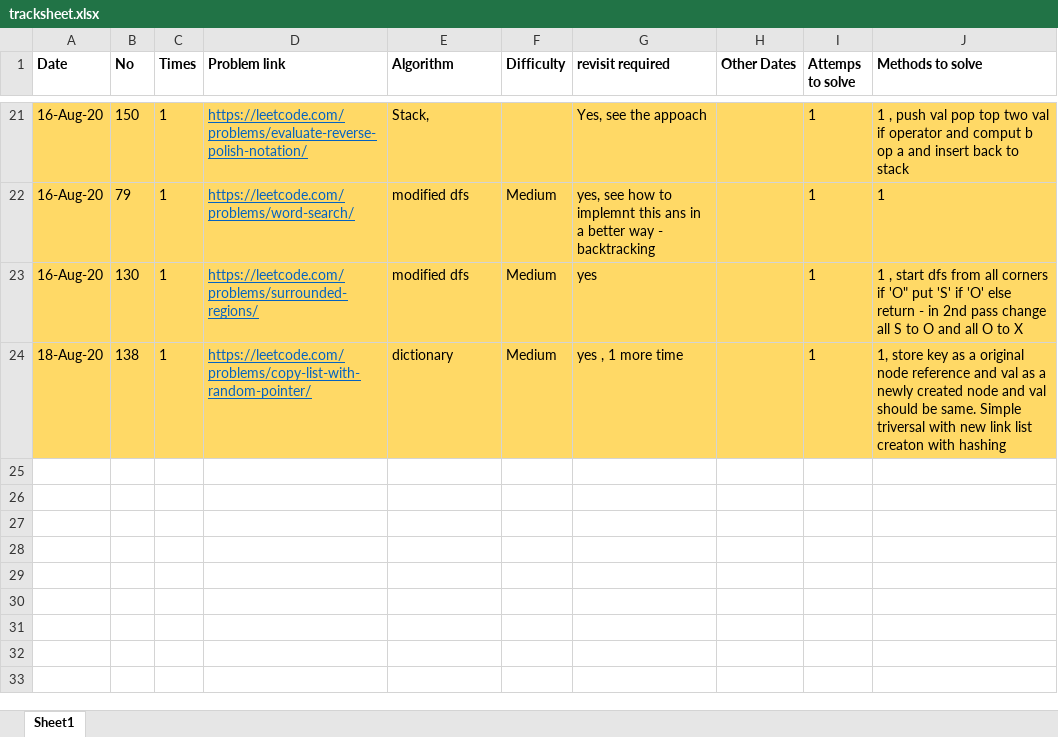
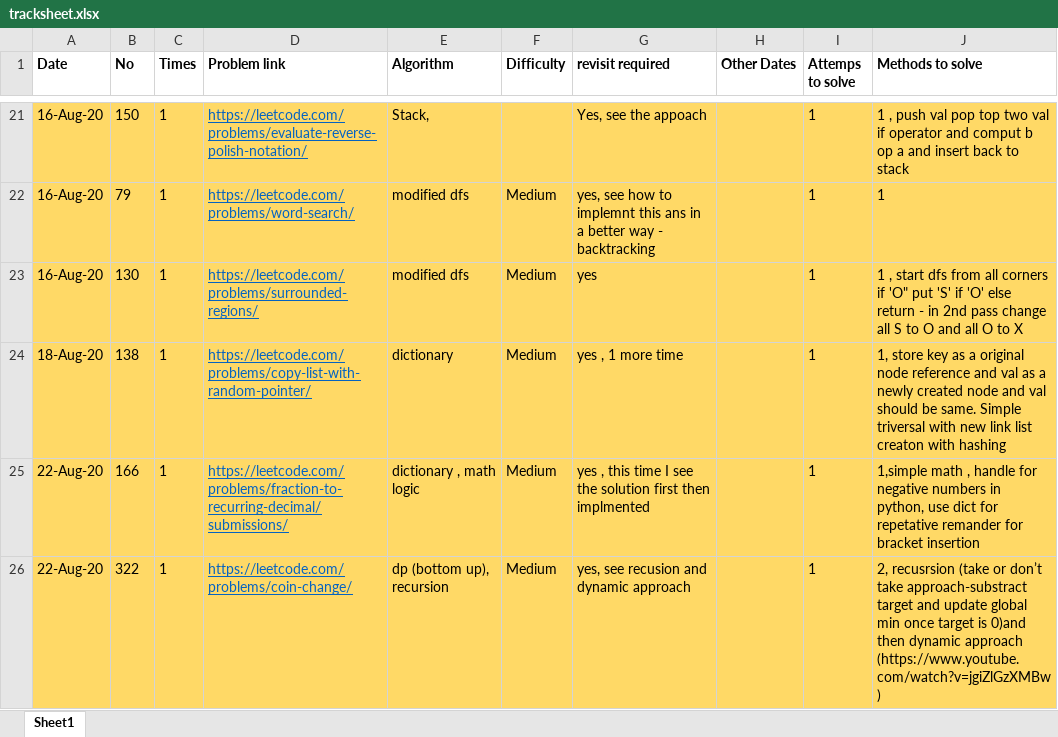
Before and after one commit to mohitsinghnegi1/CodingQuestions, an Excel workbook: tracksheet.xlsx, sheet Sheet1, drawn as a sheet; only a part is shown, gaps mark what is left out; values as stored, in another font and other column widths than the file's, no borders; the diff names each change by its address in the sheet, - before the commit and + after, or states it on an @@ line.

```diff
--- a/tracksheet.xlsx (sheet Sheet1)
+++ b/tracksheet.xlsx (sheet Sheet1)
+row 25: 22-Aug-20 | 166 | 1 | https://leetcode.com/problems/fraction-to-recurring-decimal/submissions/ | dictionary , math logic | Medium | yes , this time I see the solution first then implmented |  | 1 | 1,simple math , handle for negative numbers in python, use dict for repetative remander for bracket insertion
+row 26: 22-Aug-20 | 322 | 1 | https://leetcode.com/problems/coin-change/ | dp (bottom up), recursion | Medium | yes, see recusion and dynamic approach |  | 1 | 2, recusrsion (take or don’t take approach-substract target and update global min once target is 0)and then dynamic approach (https://www.youtube.com/watch?v=jgiZlGzXMBw)
```
Also changed, not shown: 2 other files.
